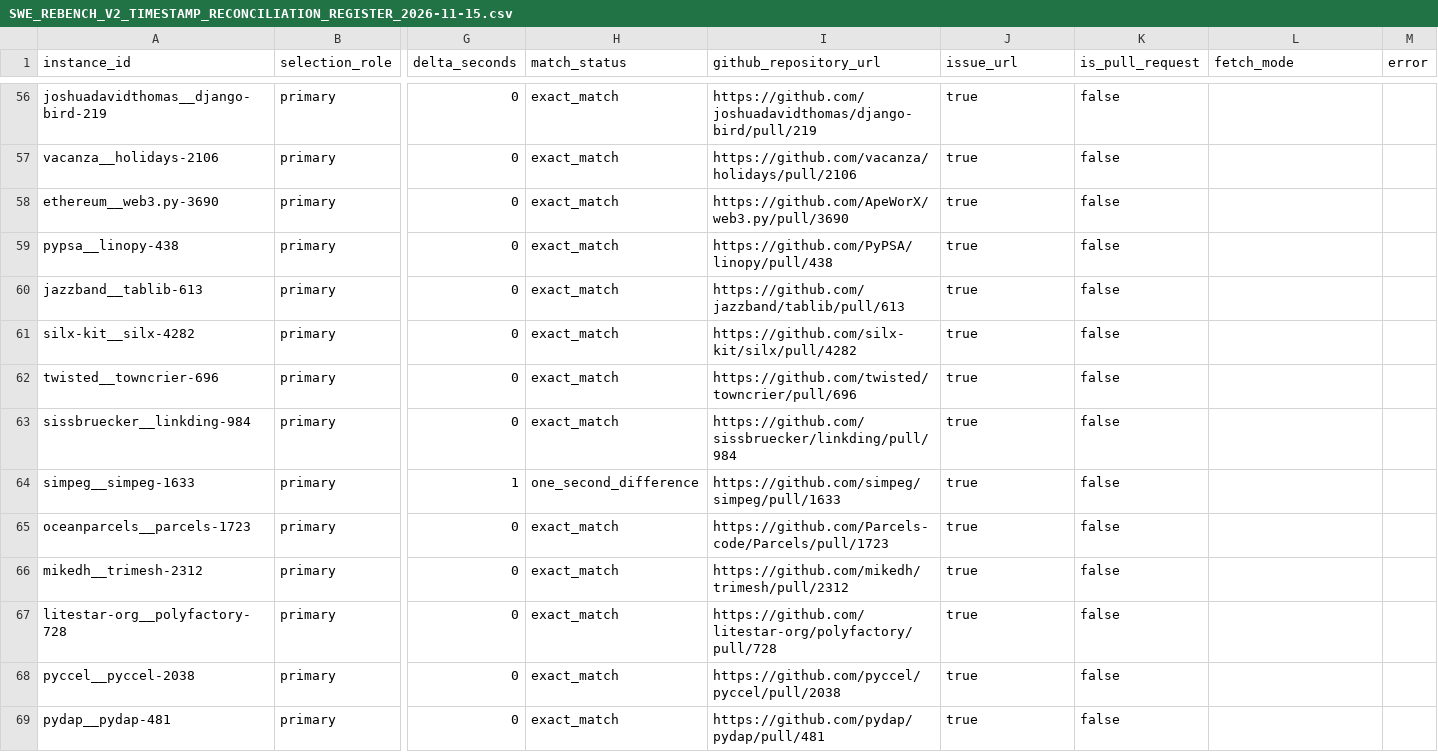
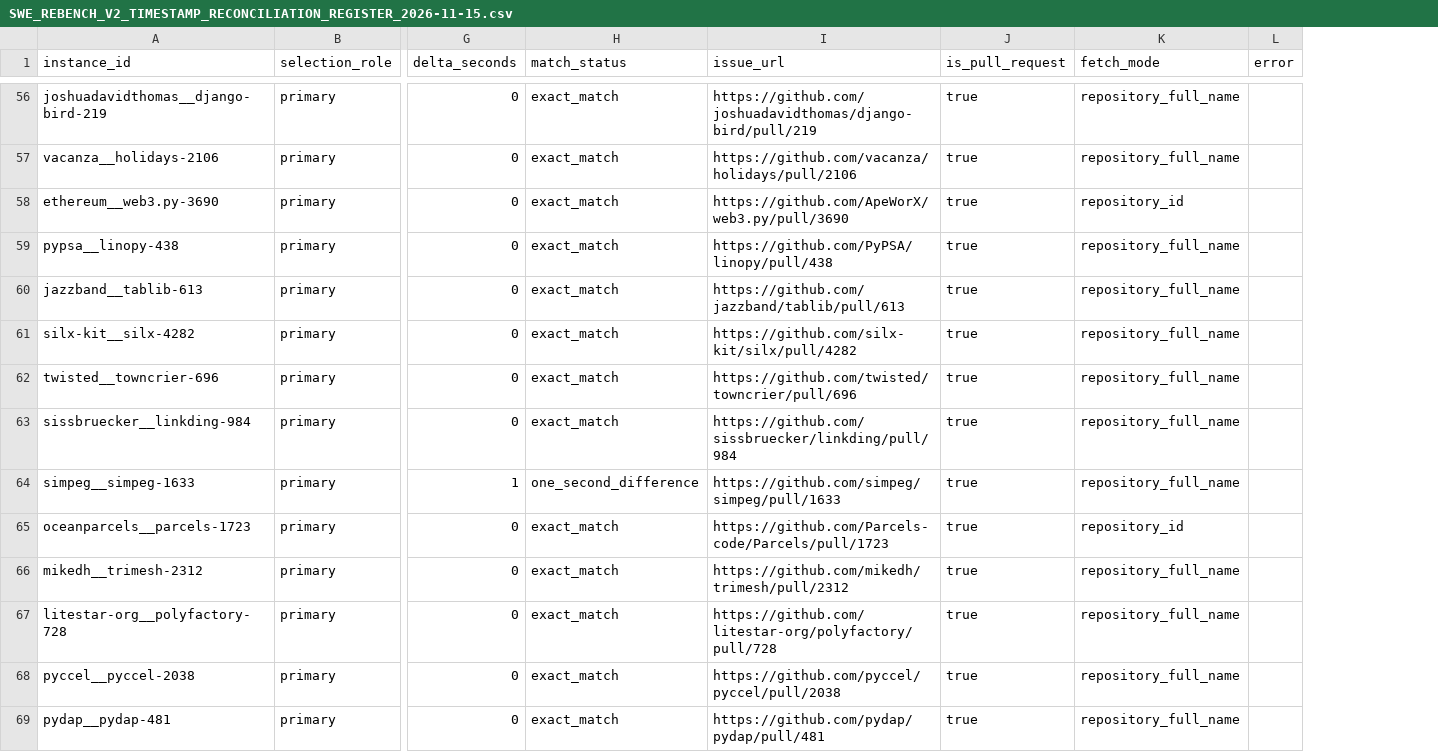
Before and after one commit to MahmutVezir/dijitalikiz, a CSV file: research_candidates/evidence_abstention/SWE_REBENCH_V2_TIMESTAMP_RECONCILIATION_REGISTER_2026-11-15.csv, drawn as a sheet; only a part is shown, gaps mark what is left out; removed rows and columns are numbered as before the commit, all else as after; the diff covers the shown part only; the diff names each change by its address in the sheet, - before the commit and + after, or states it on an @@ line.

```diff
--- a/research_candidates/evidence_abstention/SWE_REBENCH_V2_TIMESTAMP_RECONCILIATION_REGISTER_2026-11-15.csv
+++ b/research_candidates/evidence_abstention/SWE_REBENCH_V2_TIMESTAMP_RECONCILIATION_REGISTER_2026-11-15.csv
-column K (is_pull_request), rows 56-69: all false
-I1: github_repository_url
+I1: issue_url
-J1: issue_url
+J1: is_pull_request
-K56:K57 (fetch_mode): (empty)
+K56:K57 (fetch_mode): repository_full_name
-K58 (fetch_mode): (empty)
+K58 (fetch_mode): repository_id
-K59:K64 (fetch_mode): (empty)
+K59:K64 (fetch_mode): repository_full_name
-K65 (fetch_mode): (empty)
+K65 (fetch_mode): repository_id
-K66:K69 (fetch_mode): (empty)
+K66:K69 (fetch_mode): repository_full_name
```
Also changed, not shown: 107 edited cells elsewhere in this file.
